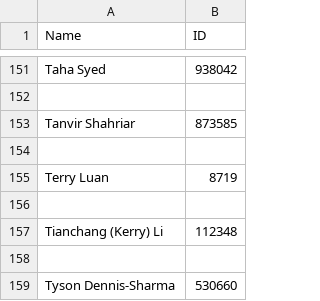
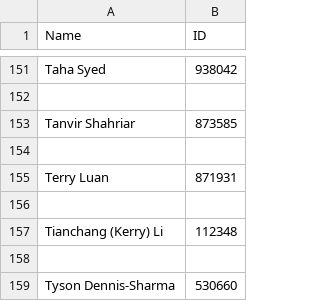
Before and after one commit to parthaba/HartHouse-Point-System, a CSV file: Data/id_list.csv, drawn as a sheet; only a part is shown, gaps mark what is left out.

```diff
--- a/Data/id_list.csv
+++ b/Data/id_list.csv
@@ -154,3 +154,3 @@ Tanvir Shahriar,873585
 
-Terry Luan,8719
+Terry Luan,871931
 
```
Also changed, not shown: 2 other files.
